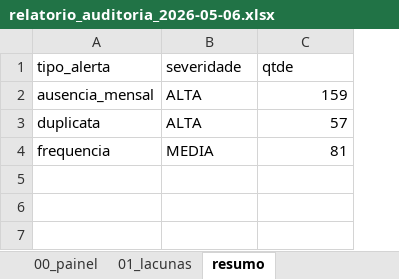
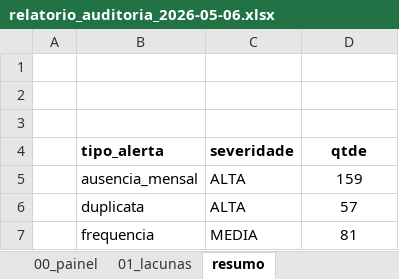
Before and after one commit to JulioOli/Cofre_Obsidian, an Excel workbook: 02-Referencias/relatorio_auditoria_2026-05-06.xlsx, sheet resumo, drawn as a sheet; values as stored, in another font and other column widths than the file's, no borders; addresses are those after the commit; the diff names each change by its address in the sheet, - before the commit and + after, or states it on an @@ line.

```diff
--- a/02-Referencias/relatorio_auditoria_2026-05-06.xlsx (sheet resumo)
+++ b/02-Referencias/relatorio_auditoria_2026-05-06.xlsx (sheet resumo)
+column A, empty
+row 1: (empty)
+row 2: (empty)
+row 3: (empty)
-B4:D4 bold: off
+B4:D4 bold: on
-D4 alignment: left
+D4 alignment: center
-D5:D7 alignment: right
+D5:D7 alignment: center
```
Also changed, not shown: sheet 01_lacunas, sheet ausencia_mensal, sheet duplicata, sheet 00_painel, sheet frequencia, 4 other files.
